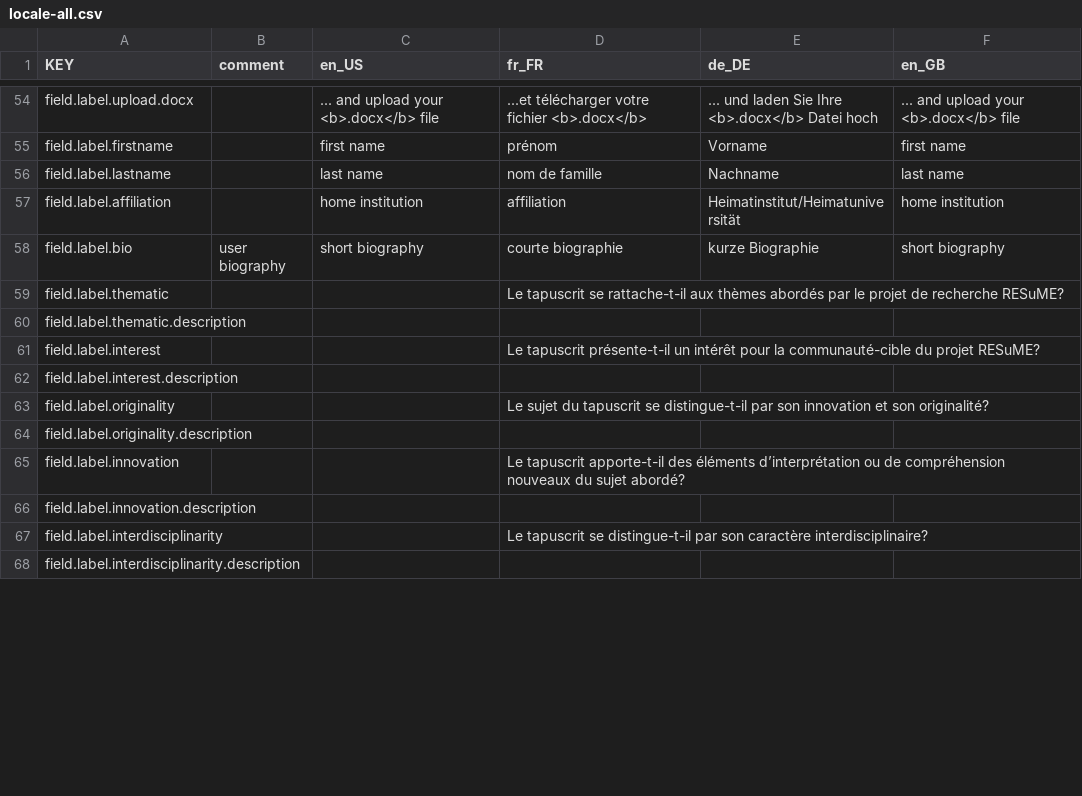
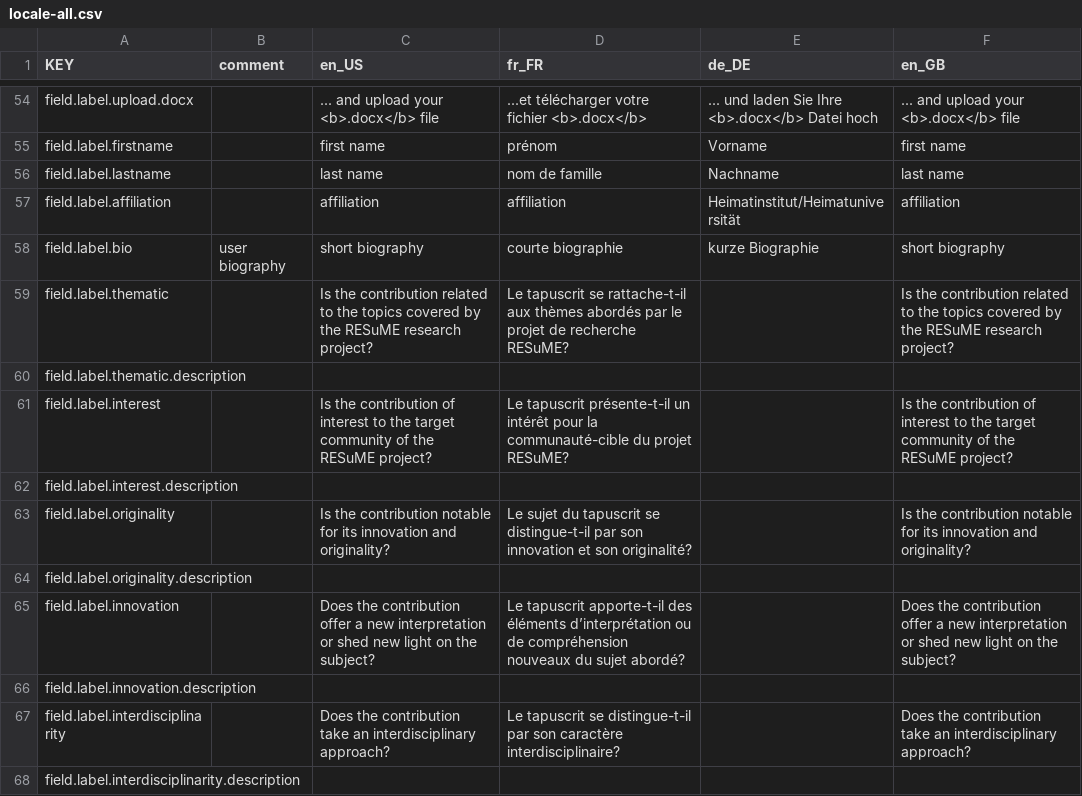
Before and after one commit to resume-unilu/miller, a CSV file: client/src/locale/locale-all.csv, drawn as a sheet; only a part is shown, gaps mark what is left out; the diff covers the shown part only.

```diff
--- a/client/src/locale/locale-all.csv
+++ b/client/src/locale/locale-all.csv
@@ -56,13 +56,13 @@ field.label.firstname,,first name,prénom,Vorname,first name
 field.label.lastname,,last name,nom de famille,Nachname,last name
-field.label.affiliation,,home institution,affiliation,Heimatinstitut/Heimatuniversität,home institution
+field.label.affiliation,,affiliation,affiliation,Heimatinstitut/Heimatuniversität,affiliation
 field.label.bio,user biography,short biography,courte biographie,kurze Biographie,short biography
-field.label.thematic,,,Le tapuscrit se rattache-t-il aux thèmes abordés par le projet de recherche RESuME?,,
+field.label.thematic,,Is the contribution related to the topics covered by the RESuME research project?,Le tapuscrit se rattache-t-il aux thèmes abordés par le projet de recherche RESuME?,,Is the contribution related to the topics covered by the RESuME research project?
 field.label.thematic.description,,,,,
-field.label.interest,,,Le tapuscrit présente-t-il un intérêt pour la communauté-cible du projet RESuME?,,
+field.label.interest,,Is the contribution of interest to the target community of the RESuME project?,Le tapuscrit présente-t-il un intérêt pour la communauté-cible du projet RESuME?,,Is the contribution of interest to the target community of the RESuME project?
 field.label.interest.description,,,,,
-field.label.originality,,,Le sujet du tapuscrit se distingue-t-il par son innovation et son originalité?,,
+field.label.originality,,Is the contribution notable for its innovation and originality?,Le sujet du tapuscrit se distingue-t-il par son innovation et son originalité?,,Is the contribution notable for its innovation and originality?
 field.label.originality.description,,,,,
-field.label.innovation,,,Le tapuscrit apporte-t-il des éléments d’interprétation ou de compréhension nouveaux du sujet abordé?,,
+field.label.innovation,,Does the contribution offer a new interpretation or shed new light on the subject?,Le tapuscrit apporte-t-il des éléments d’interprétation ou de compréhension nouveaux du sujet abordé?,,Does the contribution offer a new interpretation or shed new light on the subject?
 field.label.innovation.description,,,,,
-field.label.interdisciplinarity,,,Le tapuscrit se distingue-t-il par son caractère interdisciplinaire?,,
+field.label.interdisciplinarity,,Does the contribution take an interdisciplinary approach?,Le tapuscrit se distingue-t-il par son caractère interdisciplinaire?,,Does the contribution take an interdisciplinary approach?
 field.label.interdisciplinarity.description,,,,,
```
Also changed, not shown: 40 edited cells elsewhere in this file, 10 other files.
